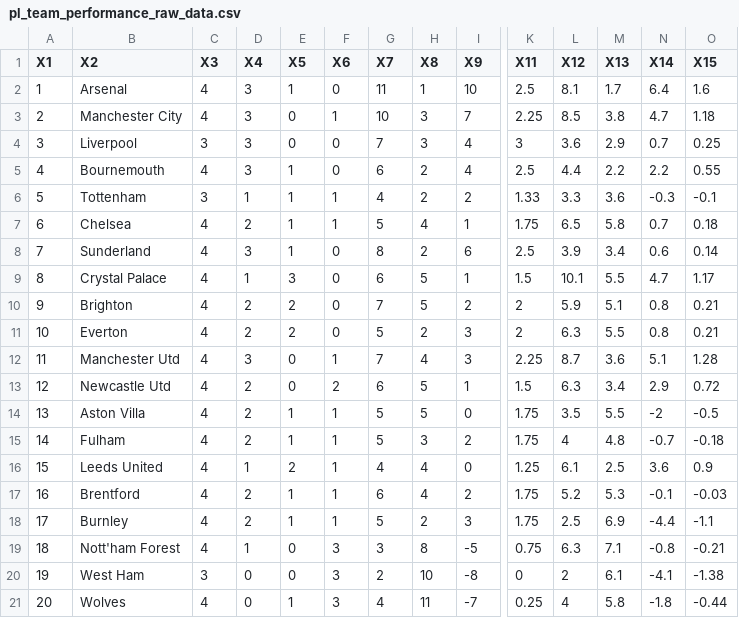
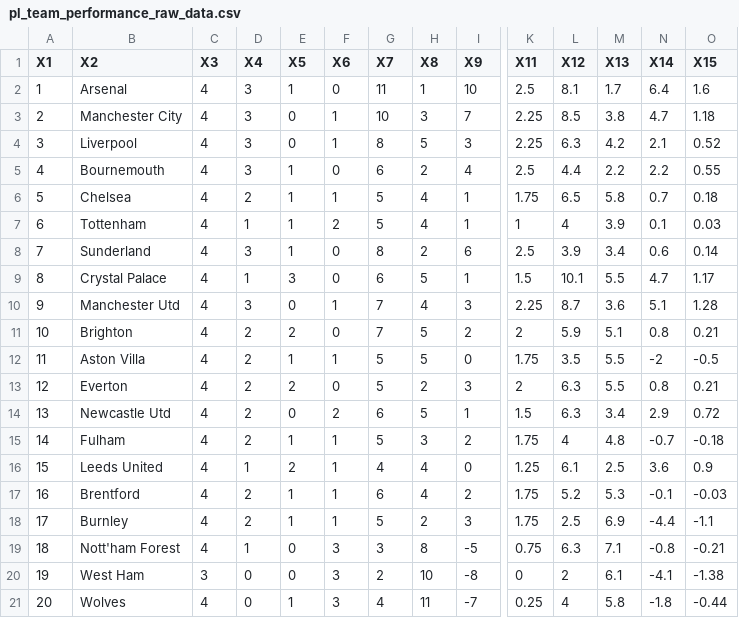
Before and after one commit to Bustami/fpl_team_strength_data, a CSV file: pl_team_performance_raw_data.csv, drawn as a sheet; only a part is shown, gaps mark what is left out; removed rows and columns are numbered as before the commit, all else as after; rows hold the shown columns only; the diff names each change by its address in the sheet, - before the commit and + after, or states it on an @@ line.

```diff
--- a/pl_team_performance_raw_data.csv
+++ b/pl_team_performance_raw_data.csv
-C4 (X3): 3
+C4 (X3): 4
-F4 (X6): 0
+F4 (X6): 1
-G4 (X7): 7
+G4 (X7): 8
-H4 (X8): 3
+H4 (X8): 5
-I4 (X9): 4
+I4 (X9): 3
-K4 (X11): 3
+K4 (X11): 2.25
-L4 (X12): 3.6
+L4 (X12): 6.3
-M4 (X13): 2.9
+M4 (X13): 4.2
-N4 (X14): 0.7
+N4 (X14): 2.1
-O4 (X15): 0.25
+O4 (X15): 0.52
-row 6: 5 | Tottenham | 3 | 1 | 1 | 1 | 4 | 2 | 2 | 1.33 | 3.3 | 3.6 | -0.3 | -0.1
-A6 (X1): 6
+A6 (X1): 5
+row 7: 6 | Tottenham | 4 | 1 | 1 | 2 | 5 | 4 | 1 | 1 | 4 | 3.9 | 0.1 | 0.03
+row 10: 9 | Manchester Utd | 4 | 3 | 0 | 1 | 7 | 4 | 3 | 2.25 | 8.7 | 3.6 | 5.1 | 1.28
-A11 (X1): 9
+A11 (X1): 10
+row 12: 11 | Aston Villa | 4 | 2 | 1 | 1 | 5 | 5 | 0 | 1.75 | 3.5 | 5.5 | -2 | -0.5
-A13 (X1): 10
+A13 (X1): 12
-row 12: 11 | Manchester Utd | 4 | 3 | 0 | 1 | 7 | 4 | 3 | 2.25 | 8.7 | 3.6 | 5.1 | 1.28
-A14 (X1): 12
+A14 (X1): 13
-row 14: 13 | Aston Villa | 4 | 2 | 1 | 1 | 5 | 5 | 0 | 1.75 | 3.5 | 5.5 | -2 | -0.5
```
Also changed, not shown: pl_pending_games.csv.
